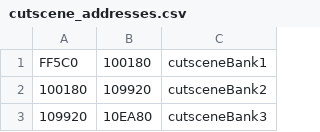
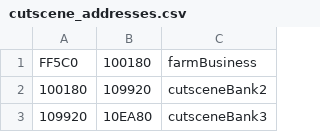
Before and after one commit to harvestwhisperer/hm64-decomp, a CSV file: tools/assets/cutscene_addresses.csv (was tools/cutscene_addresses.csv), drawn as a sheet; only a part is shown.

```diff
--- a/tools/cutscene_addresses.csv
+++ b/tools/assets/cutscene_addresses.csv
@@ -1,2 +1,2 @@
-FF5C0,100180,cutsceneBank1
+FF5C0,100180,farmBusiness
 100180,109920,cutsceneBank2
```
Also changed, not shown: tools/assets/cutscene_entry_points.csv, 34 other files.
